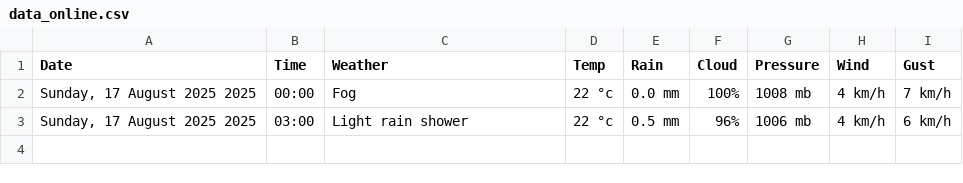
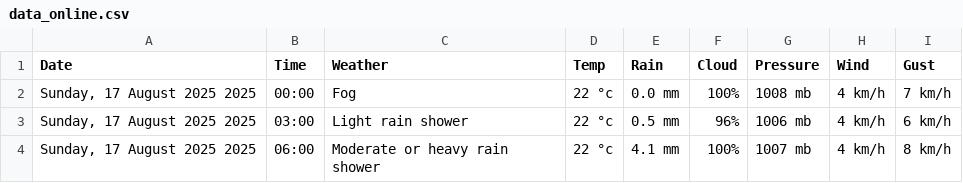
Before and after one commit to Myboo235/weather_forecast_app, a CSV file: data/data_online.csv, drawn as a sheet.

```diff
--- a/data/data_online.csv
+++ b/data/data_online.csv
@@ -3 +3,2 @@ Date,Time,Weather,Temp,Rain,Cloud,Pressure,Wind,Gust
 "Sunday, 17 August 2025 2025",03:00,Light rain shower,22 °c,0.5 mm,96%,1006 mb,4 km/h,6 km/h
+"Sunday, 17 August 2025 2025",06:00,Moderate or heavy rain shower,22 °c,4.1 mm,100%,1007 mb,4 km/h,8 km/h
```
Also changed, not shown: 4 other files.
